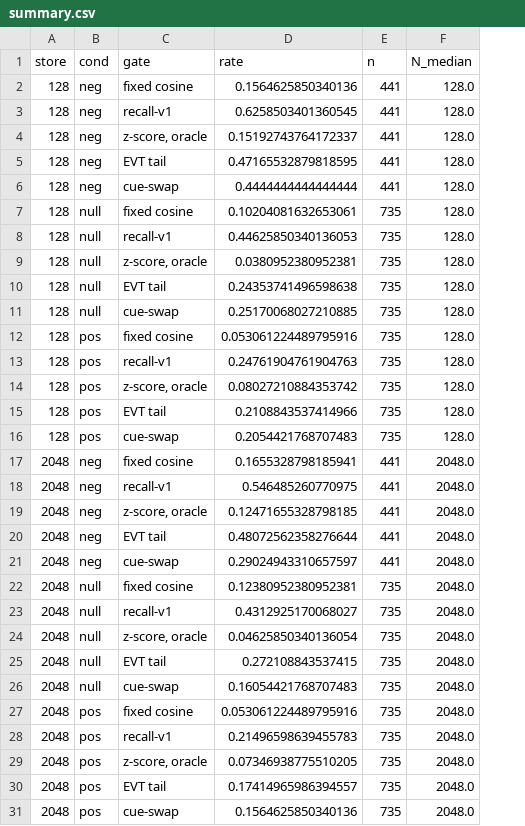
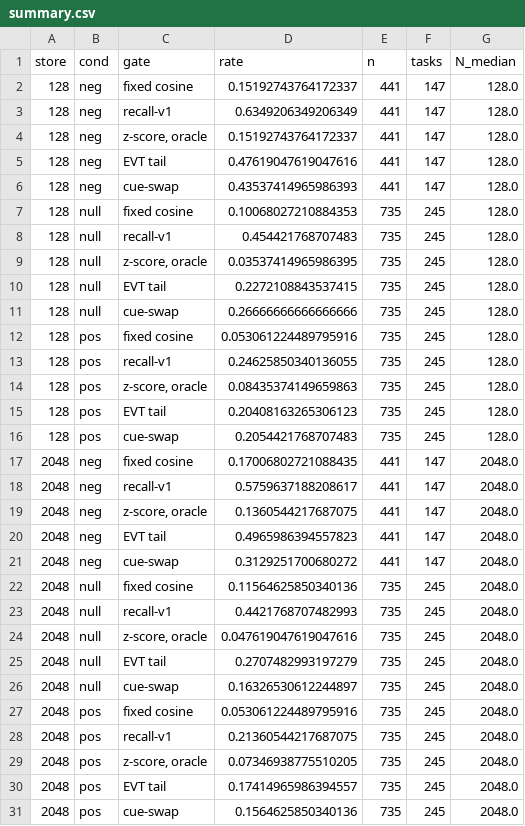
Before and after one commit to RiverChenStillCompiling/price-of-scale, a CSV file: results/triggerbench/summary.csv, drawn as a sheet; only a part is shown; the diff covers the shown part only; the diff names each change by its address in the sheet, - before the commit and + after, or states it on an @@ line.

```diff
--- a/results/triggerbench/summary.csv
+++ b/results/triggerbench/summary.csv
+column F (tasks), rows 2-31: 147 | 147 | 147 | 147 | 147 | 245 | 245 | 245 | 245 | 245 | 245 | 245 | 245 | 245 | 245 | 147 | 147 | 147 | 147 | 147 | 245 | 245 | 245 | 245 | 245 | 245 | 245 | 245 | 245 | 245
-D2 (rate): 0.1564625850340136
+D2 (rate): 0.15192743764172337
-D3 (rate): 0.6258503401360545
+D3 (rate): 0.6349206349206349
-D5 (rate): 0.47165532879818595
+D5 (rate): 0.47619047619047616
-D6 (rate): 0.4444444444444444
+D6 (rate): 0.43537414965986393
-D7 (rate): 0.10204081632653061
+D7 (rate): 0.10068027210884353
-D8 (rate): 0.44625850340136053
+D8 (rate): 0.454421768707483
-D9 (rate): 0.0380952380952381
+D9 (rate): 0.03537414965986395
-D10 (rate): 0.24353741496598638
+D10 (rate): 0.2272108843537415
-D11 (rate): 0.25170068027210885
+D11 (rate): 0.26666666666666666
-D13 (rate): 0.24761904761904763
+D13 (rate): 0.24625850340136055
-D14 (rate): 0.08027210884353742
+D14 (rate): 0.08435374149659863
-D15 (rate): 0.2108843537414966
+D15 (rate): 0.20408163265306123
-D17 (rate): 0.1655328798185941
+D17 (rate): 0.17006802721088435
-D18 (rate): 0.546485260770975
+D18 (rate): 0.5759637188208617
-D19 (rate): 0.12471655328798185
+D19 (rate): 0.1360544217687075
-D20 (rate): 0.48072562358276644
+D20 (rate): 0.4965986394557823
-D21 (rate): 0.29024943310657597
+D21 (rate): 0.3129251700680272
-D22 (rate): 0.12380952380952381
+D22 (rate): 0.11564625850340136
-D23 (rate): 0.4312925170068027
+D23 (rate): 0.4421768707482993
-D24 (rate): 0.04625850340136054
+D24 (rate): 0.047619047619047616
-D25 (rate): 0.272108843537415
+D25 (rate): 0.2707482993197279
-D26 (rate): 0.16054421768707483
+D26 (rate): 0.16326530612244897
-D28 (rate): 0.21496598639455783
+D28 (rate): 0.21360544217687075
```
Also changed, not shown: 65 edited cells elsewhere in this file, 6 other files.
